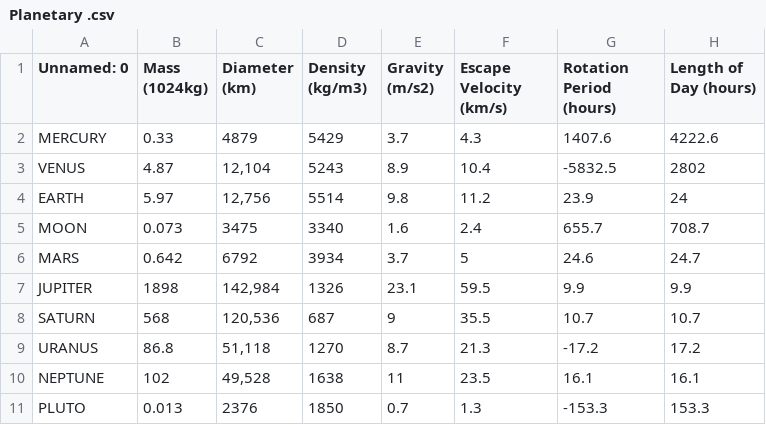
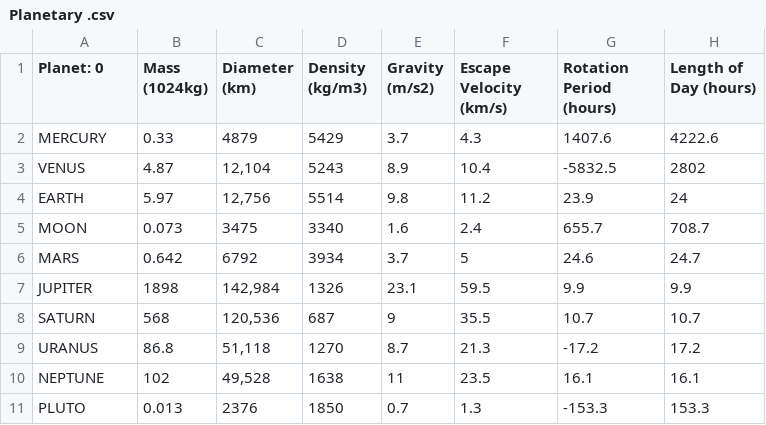
Before and after one commit to cattleya1218/CC_TeacherProject, a CSV file: Planetary .csv, drawn as a sheet; only a part is shown; the diff names each change by its address in the sheet, - before the commit and + after, or states it on an @@ line.

Commit message:
Update Planetary .csv

```diff
--- a/Planetary .csv
+++ b/Planetary .csv
-A1: Unnamed: 0
+A1: Planet: 0
```
